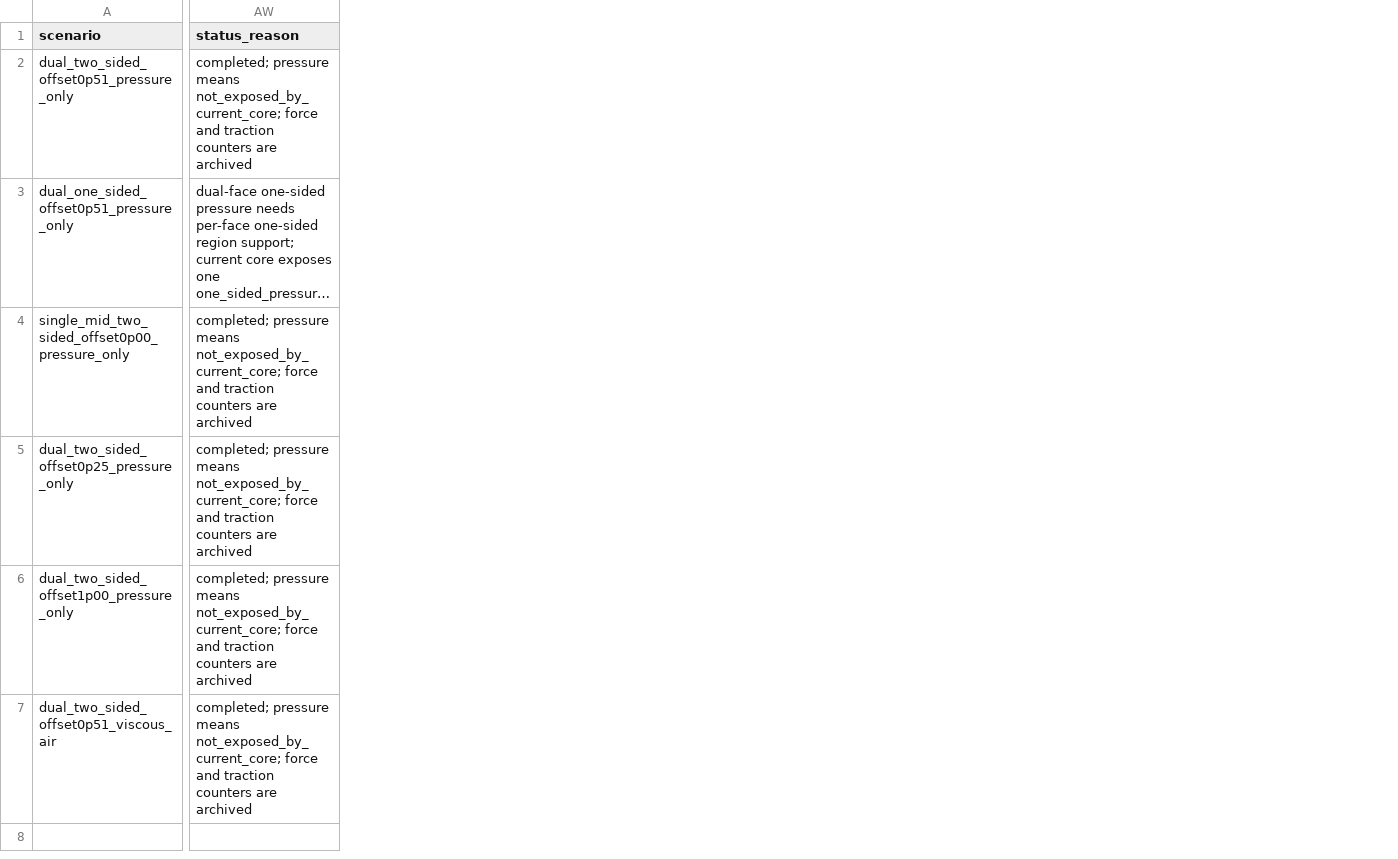
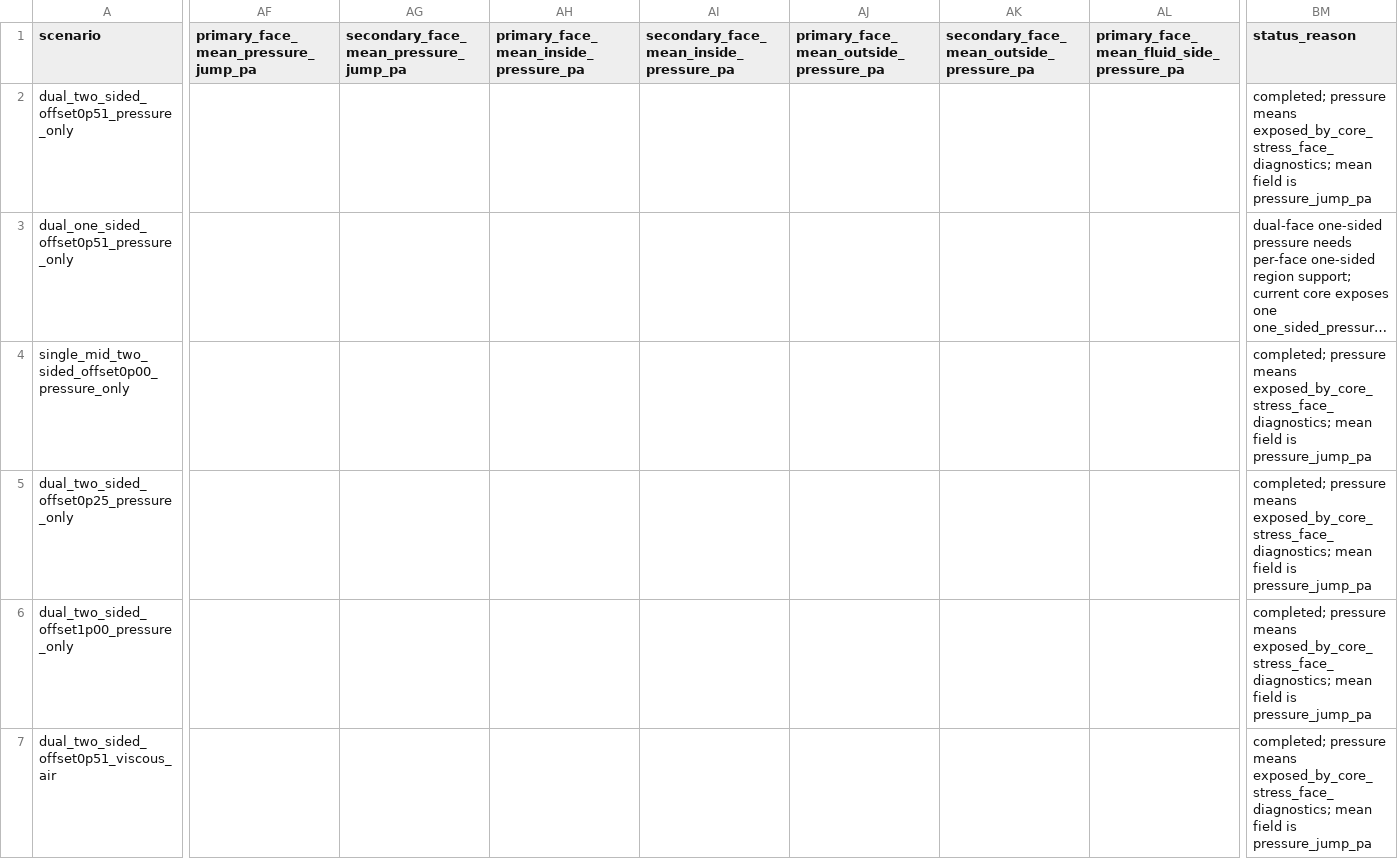
Before and after one commit to lizhuoh9/EasyFsi, a CSV file: validation_runs/ansys_vertical_flap_fsi/traction_formulation_diagnostics/traction_formulation_matrix.csv, drawn as a sheet; only a part is shown, gaps mark what is left out; long unchanged cells end in …; addresses are those after the commit; the diff covers the shown part only; the diff names each change by its address in the sheet, - before the commit and + after, or states it on an @@ line.

Commit message:
fix: expose ANSYS traction pressure probes

```diff
--- a/validation_runs/ansys_vertical_flap_fsi/traction_formulation_diagnostics/traction_formulation_matrix.csv
+++ b/validation_runs/ansys_vertical_flap_fsi/traction_formulation_diagnostics/traction_formulation_matrix.csv
+column AF, row 1: primary_face_mean_pressure_jump_pa
+column AG, row 1: secondary_face_mean_pressure_jump_pa
+column AH, row 1: primary_face_mean_inside_pressure_pa
+column AI, row 1: secondary_face_mean_inside_pressure_pa
+column AJ, row 1: primary_face_mean_outside_pressure_pa
+column AK, row 1: secondary_face_mean_outside_pressure_pa
+column AL, row 1: primary_face_mean_fluid_side_pressure_pa
-BM2 (status_reason): …pressure means not_exposed_by_current_core; force and traction counters are archived
+BM2 (status_reason): …pressure means exposed_by_core_stress_face_diagnostics; mean field is pressure_jump_pa
-BM4:BM7 (status_reason): …pressure means not_exposed_by_current_core; force and traction counters are archived
+BM4:BM7 (status_reason): …pressure means exposed_by_core_stress_face_diagnostics; mean field is pressure_jump_pa
```
Also changed, not shown: 10 added columns elsewhere in this file, 10 other files.
